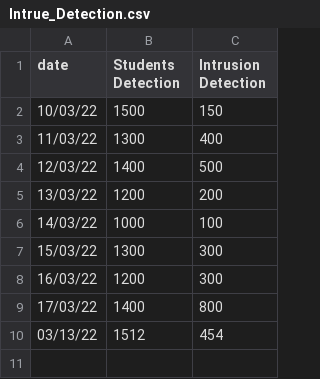
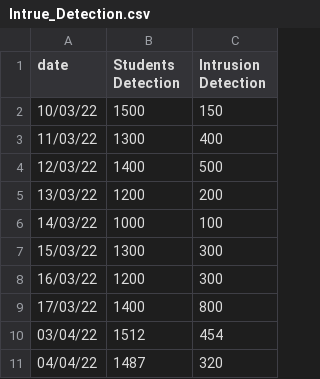
Before and after one commit to bouslama-hamza/INTRUTION-DETECTION, a CSV file: Second_Year_Project/Safety/static/EXCEL/Intrue_Detection.csv, drawn as a sheet.

```diff
--- a/Second_Year_Project/Safety/static/EXCEL/Intrue_Detection.csv
+++ b/Second_Year_Project/Safety/static/EXCEL/Intrue_Detection.csv
@@ -9,2 +9,3 @@ date,Students Detection,Intrusion Detection
 17/03/22,1400,800
-03/13/22,1512,454
+03/04/22,1512,454
+04/04/22,1487,320
```
Also changed, not shown: 3 other files.
